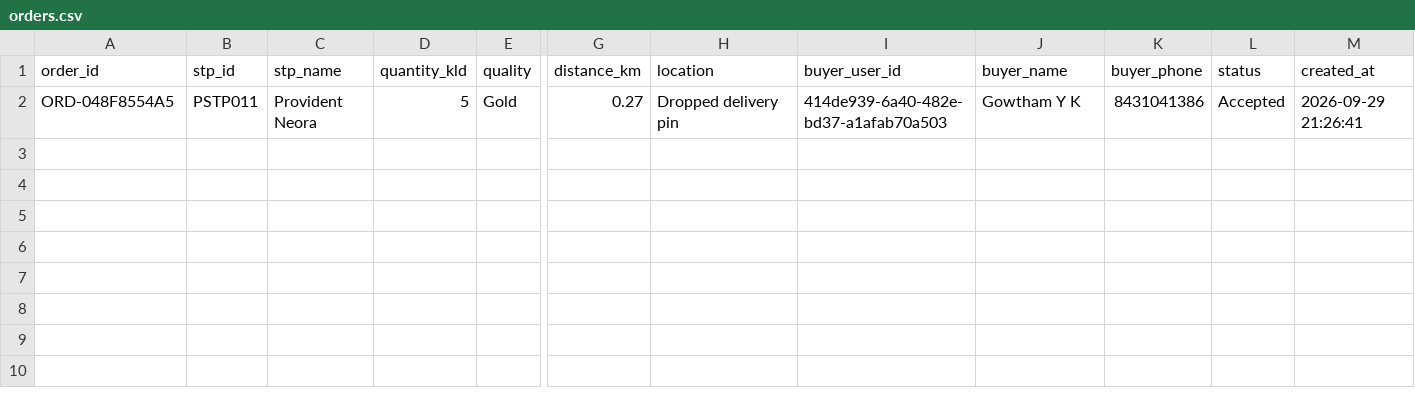
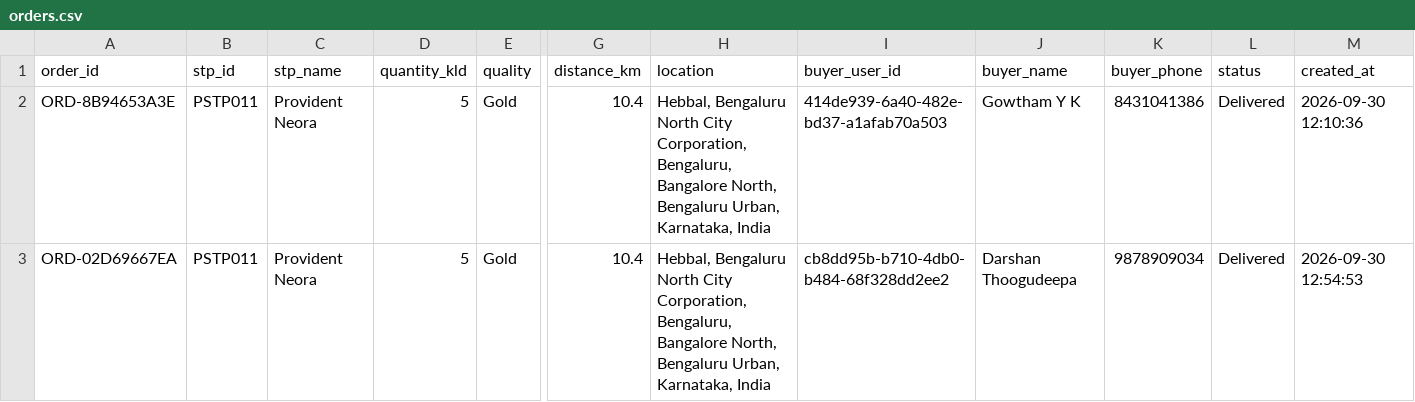
Before and after one commit to Gowtham-YK/PurvaJalSetu, a CSV file: database/orders.csv, drawn as a sheet; only a part is shown, gaps mark what is left out; removed rows and columns are numbered as before the commit, all else as after; rows hold the shown columns only; the diff names each change by its address in the sheet, - before the commit and + after, or states it on an @@ line.

```diff
--- a/database/orders.csv
+++ b/database/orders.csv
-row 2: ORD-048F8554A5 | PSTP011 | Provident Neora | 5 | Gold | 0.27 | Dropped delivery pin | 414de939-6a40-482e-bd37-a1afab70a503 | Gowtham Y K | 8431041386 | Accepted | 2026-09-29 21:26:41
+row 2: ORD-8B94653A3E | PSTP011 | Provident Neora | 5 | Gold | 10.4 | Hebbal, Bengaluru North City Corporation, Bengaluru, Bangalore North, Bengaluru Urban, Karnataka, India | 414de939-6a40-482e-bd37-a1afab70a503 | Gowtham Y K | 8431041386 | Delivered | 2026-09-30 12:10:36
+row 3: ORD-02D69667EA | PSTP011 | Provident Neora | 5 | Gold | 10.4 | Hebbal, Bengaluru North City Corporation, Bengaluru, Bangalore North, Bengaluru Urban, Karnataka, India | cb8dd95b-b710-4db0-b484-68f328dd2ee2 | Darshan Thoogudeepa | 9878909034 | Delivered | 2026-09-30 12:54:53
```
Also changed, not shown: database/stp_registrations.csv, database/stp_transfers.csv, 16 other files.
